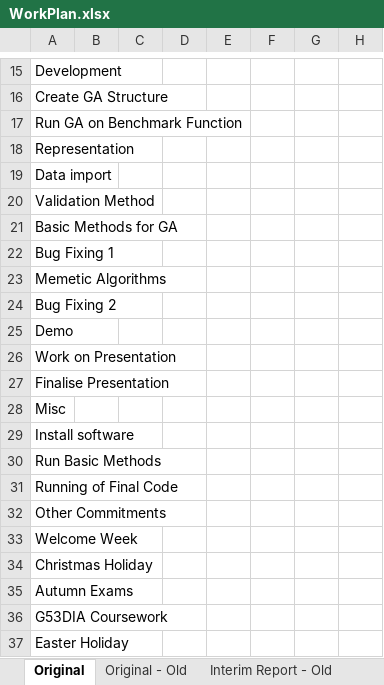
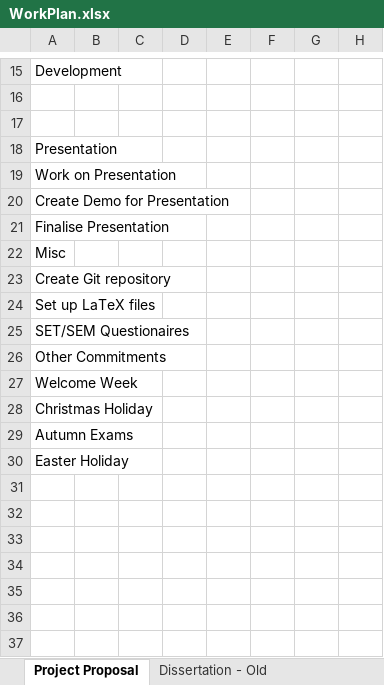
Before and after one commit to Kuldr/G54IRP-DRL-for-GVGAI-Project, an Excel workbook: Documentation/WorkPlan.xlsx, sheet Project Proposal, drawn as a sheet; only a part is shown, gaps mark what is left out; values as stored, in another font and other column widths than the file's, no cell formats; removed rows and columns are numbered as before the commit, all else as after; rows hold the shown columns only; the diff covers the shown part only; the diff names each change by its address in the sheet, - before the commit and + after, or states it on an @@ line.

Commit message:
Created general layout and added some initial parts of the work plan

```diff
--- a/Documentation/WorkPlan.xlsx (sheet Project Proposal)
+++ b/Documentation/WorkPlan.xlsx (sheet Project Proposal)
-sheet tab: Original
+sheet tab: Project Proposal
-A16: Create GA Structure
+A16: (empty)
-A17: Run GA on Benchmark Function
+A17: (empty)
-A18: Representation
+A18: Presentation
-row 19: Data import
-row 20: Validation Method
-row 21: Basic Methods for GA
-row 22: Bug Fixing 1
-row 23: Memetic Algorithms
-row 24: Bug Fixing 2
-row 25: Demo
+row 20: Create Demo for Presentation
-A23: Install software
+A23: Create Git repository
-A24: Run Basic Methods
+A24: Set up LaTeX files
-A25: Running of Final Code
+A25: SET/SEM Questionaires
-row 36: G53DIA Coursework
```
Also changed, not shown: 3 added rows, 3 removed rows and 46 edited cells elsewhere in this sheet, other sheet tabs, cell formats.
